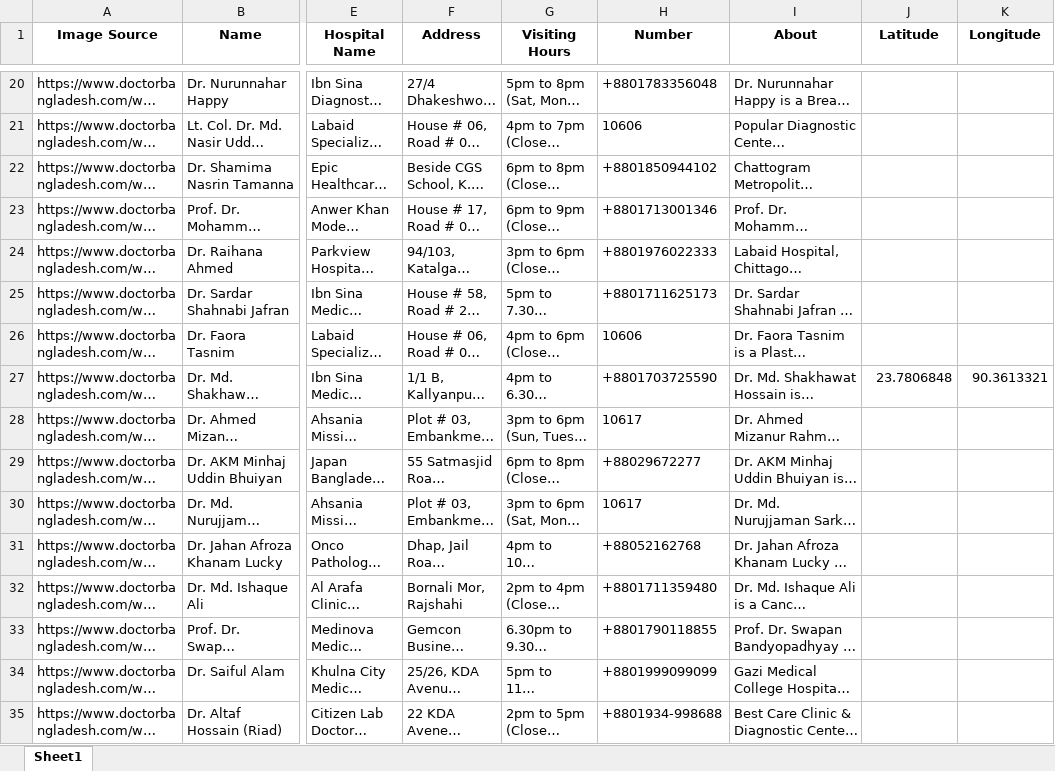
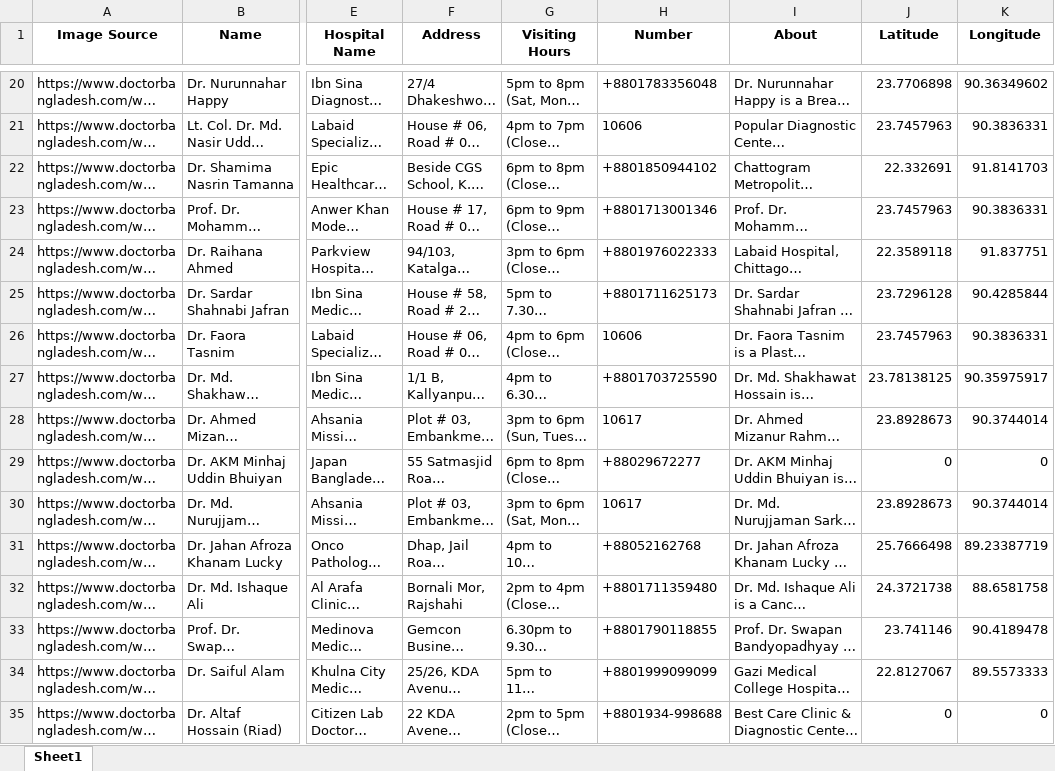
Before and after one commit to siddik-official/symptoseek_backend, an Excel workbook: doctor_details_with_coordinates.xlsx, sheet Sheet1, drawn as a sheet; only a part is shown, gaps mark what is left out; long unchanged cells end in …; values as stored, in another font and other column widths than the file's, no borders; the diff covers the shown part only; the diff names each change by its address in the sheet, - before the commit and + after, or states it on an @@ line.

```diff
--- a/doctor_details_with_coordinates.xlsx (sheet Sheet1)
+++ b/doctor_details_with_coordinates.xlsx (sheet Sheet1)
-J20 (Latitude): (empty)
+J20 (Latitude): 23.7706898
-K20 (Longitude): (empty)
+K20 (Longitude): 90.36349602
-J21 (Latitude): (empty)
+J21 (Latitude): 23.7457963
-K21 (Longitude): (empty)
+K21 (Longitude): 90.3836331
-J22 (Latitude): (empty)
+J22 (Latitude): 22.332691
-K22 (Longitude): (empty)
+K22 (Longitude): 91.8141703
-J23 (Latitude): (empty)
+J23 (Latitude): 23.7457963
-K23 (Longitude): (empty)
+K23 (Longitude): 90.3836331
-J24 (Latitude): (empty)
+J24 (Latitude): 22.3589118
-K24 (Longitude): (empty)
+K24 (Longitude): 91.837751
-J25 (Latitude): (empty)
+J25 (Latitude): 23.7296128
-K25 (Longitude): (empty)
+K25 (Longitude): 90.4285844
-J26 (Latitude): (empty)
+J26 (Latitude): 23.7457963
-K26 (Longitude): (empty)
+K26 (Longitude): 90.3836331
-J27 (Latitude): 23.7806848
+J27 (Latitude): 23.78138125
-K27 (Longitude): 90.3613321
+K27 (Longitude): 90.35975917
-J28 (Latitude): (empty)
+J28 (Latitude): 23.8928673
-K28 (Longitude): (empty)
+K28 (Longitude): 90.3744014
-J29 (Latitude): (empty)
+J29 (Latitude): 0
-K29 (Longitude): (empty)
+K29 (Longitude): 0
-J30 (Latitude): (empty)
+J30 (Latitude): 23.8928673
-K30 (Longitude): (empty)
+K30 (Longitude): 90.3744014
-J31 (Latitude): (empty)
+J31 (Latitude): 25.7666498
-K31 (Longitude): (empty)
+K31 (Longitude): 89.23387719
-J32 (Latitude): (empty)
+J32 (Latitude): 24.3721738
-K32 (Longitude): (empty)
+K32 (Longitude): 88.6581758
-J33 (Latitude): (empty)
+J33 (Latitude): 23.741146
-K33 (Longitude): (empty)
+K33 (Longitude): 90.4189478
-J34 (Latitude): (empty)
+J34 (Latitude): 22.8127067
-K34 (Longitude): (empty)
+K34 (Longitude): 89.5573333
-J35 (Latitude): (empty)
+J35 (Latitude): 0
-K35 (Longitude): (empty)
+K35 (Longitude): 0
```
Also changed, not shown: 1950 edited cells elsewhere in this sheet, 12 other files.
